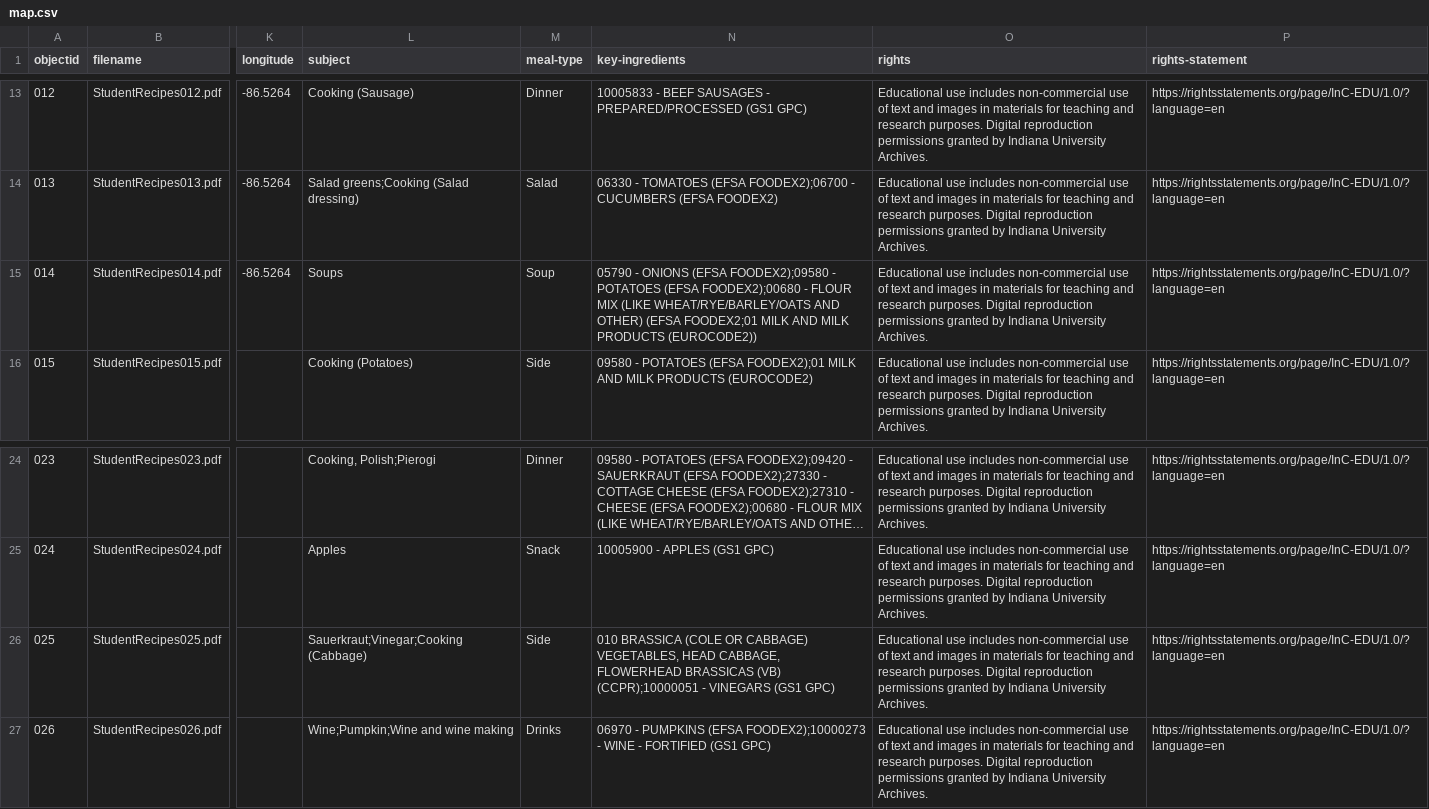
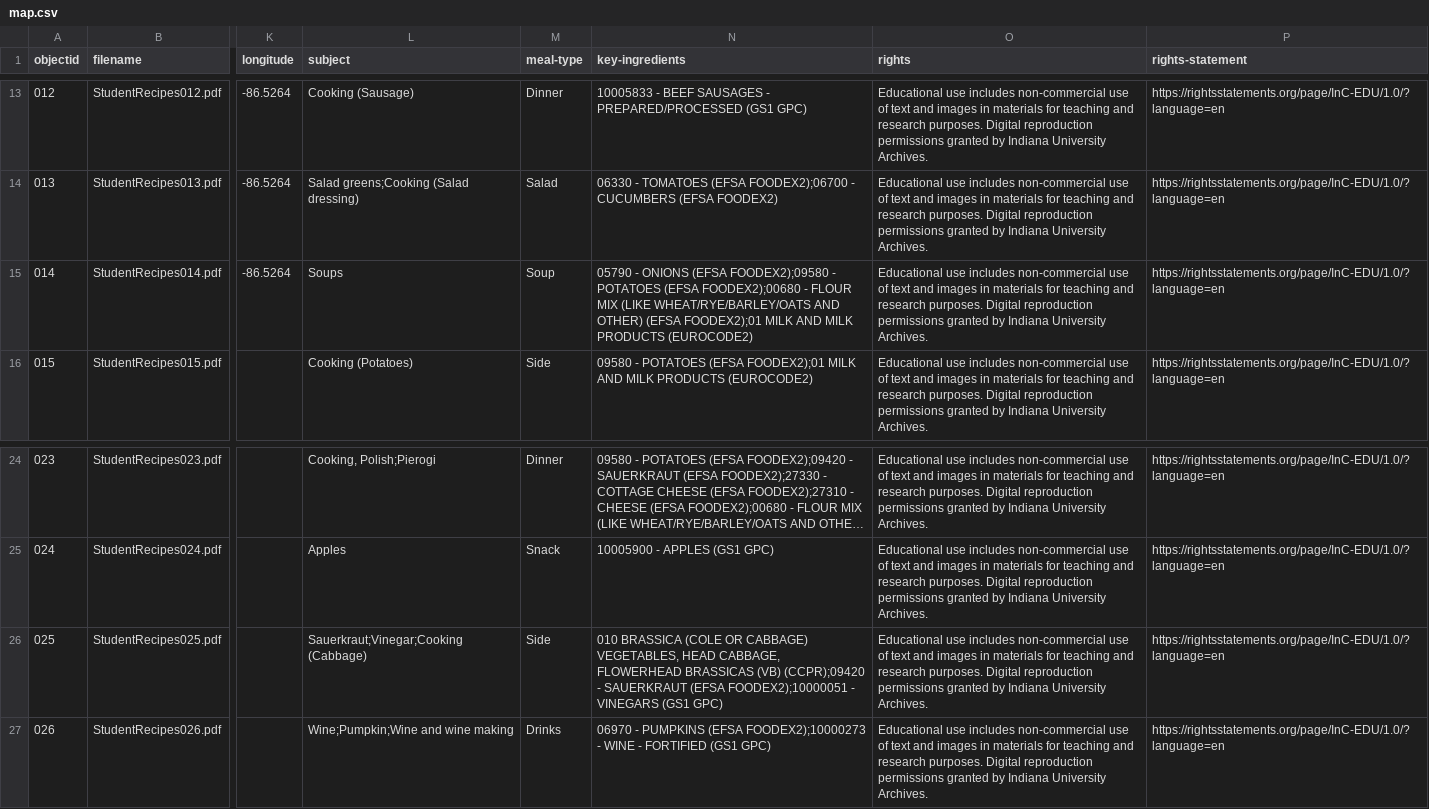
Before and after one commit to jityler/CookingWithIU, a CSV file: _data/map.csv, drawn as a sheet; only a part is shown, gaps mark what is left out; long unchanged cells end in …; the diff names each change by its address in the sheet, - before the commit and + after, or states it on an @@ line.

Commit message:
Update map.csv

```diff
--- a/_data/map.csv
+++ b/_data/map.csv
-N15 (key-ingredients): …OTHER) (EFSA FOODEX2;01 MILK AND MILK PRODUCTS (EUROCODE2))
+N15 (key-ingredients): …OTHER) (EFSA FOODEX2);01 MILK AND MILK PRODUCTS (EUROCODE2)
-N26 (key-ingredients): …BRASSICAS (VB) (CCPR);10000051 - VINEGARS…
+N26 (key-ingredients): …BRASSICAS (VB) (CCPR);09420 - SAUERKRAUT (EFSA FOODEX2);10000051 - VINEGARS…
```
